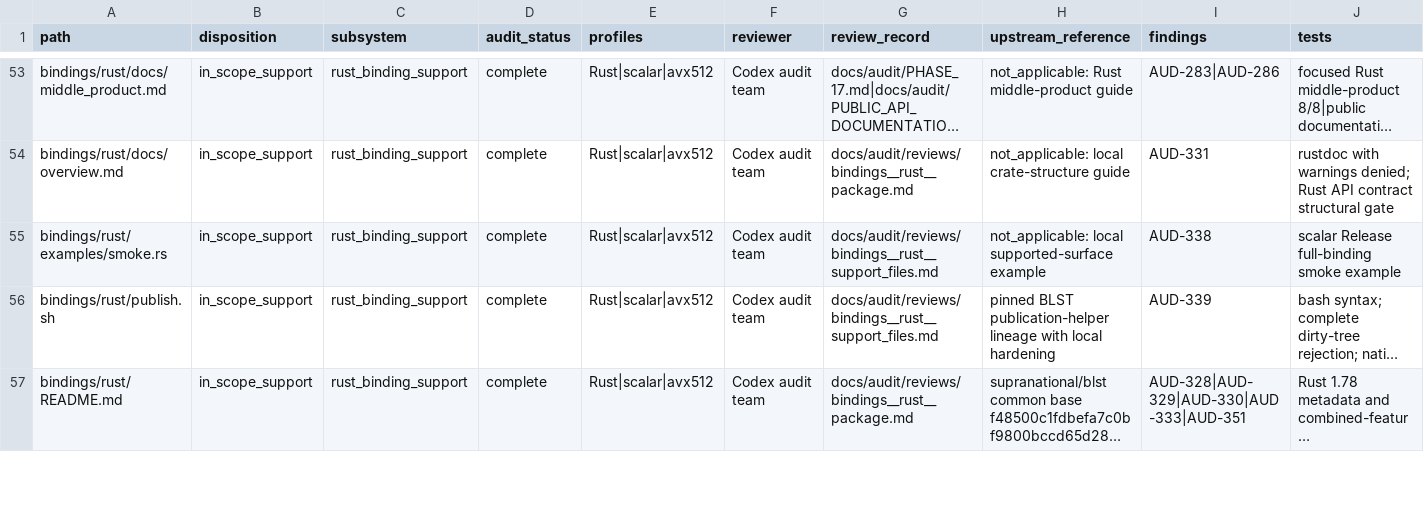
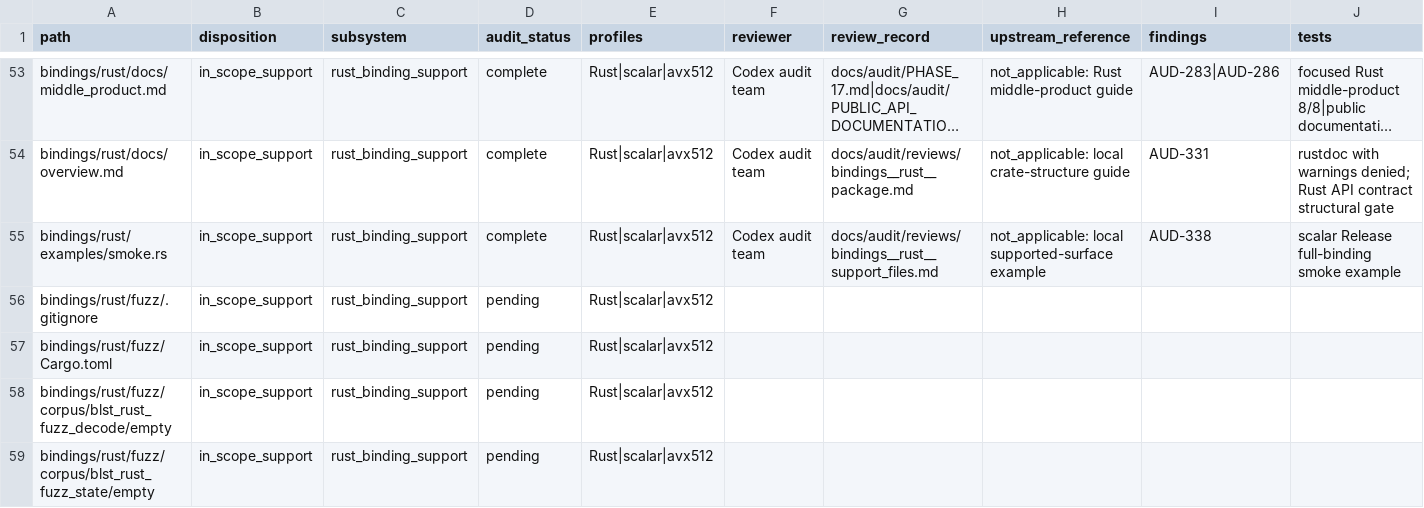
Before and after one commit to ladnir/temp-cat-blst, a CSV file: docs/audit/FILE_MANIFEST.csv, drawn as a sheet; only a part is shown, gaps mark what is left out; the shorter side is filled out with more unchanged rows; long unchanged cells end in …; rows hold the shown columns only; the diff covers the shown part only; the diff names each change by its address in the sheet, - before the commit and + after, or states it on an @@ line.

Commit message:
add avx and rust fuzz profiles

```diff
--- a/docs/audit/FILE_MANIFEST.csv
+++ b/docs/audit/FILE_MANIFEST.csv
+row 56: bindings/rust/fuzz/.gitignore | in_scope_support | rust_binding_support | pending | Rust|scalar|avx512
+row 57: bindings/rust/fuzz/Cargo.toml | in_scope_support | rust_binding_support | pending | Rust|scalar|avx512
+row 58: bindings/rust/fuzz/corpus/blst_rust_fuzz_decode/empty | in_scope_support | rust_binding_support | pending | Rust|scalar|avx512
+row 59: bindings/rust/fuzz/corpus/blst_rust_fuzz_state/empty | in_scope_support | rust_binding_support | pending | Rust|scalar|avx512
```
Also changed, not shown: 7 added rows elsewhere in this file, 15 other files.
